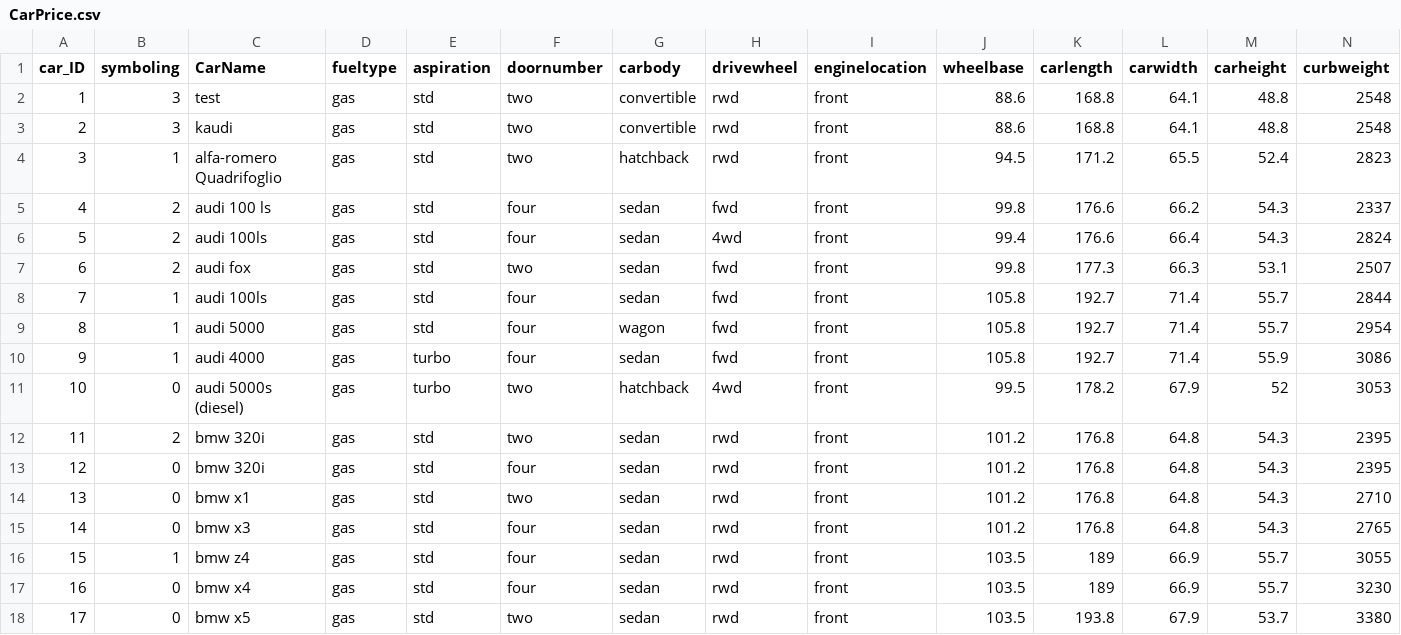
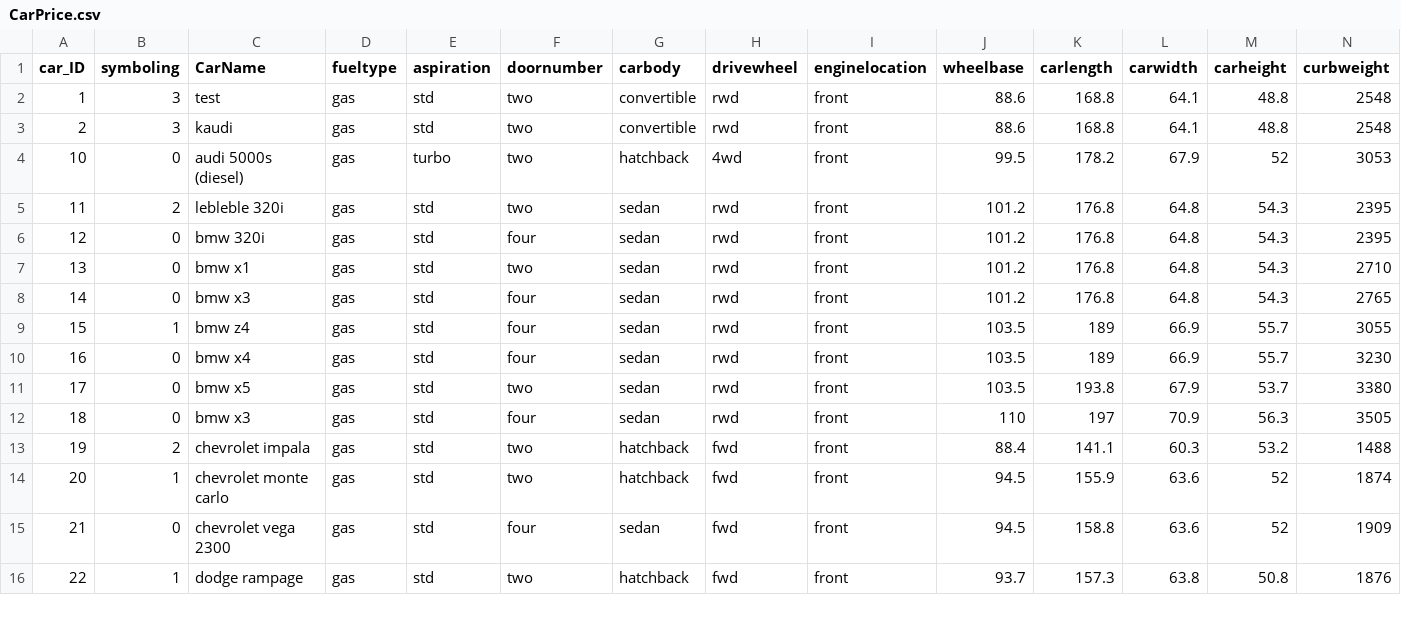
Before and after one commit to kade282/mlcarpp, a CSV file: CarPrice.csv, drawn as a sheet; only a part is shown; the shorter side is filled out with more unchanged rows; removed rows and columns are numbered as before the commit, all else as after; rows hold the shown columns only; the diff names each change by its address in the sheet, - before the commit and + after, or states it on an @@ line.

Commit message:
Update CarPrice.csv

```diff
--- a/CarPrice.csv
+++ b/CarPrice.csv
-row 4: 3 | 1 | alfa-romero Quadrifoglio | gas | std | two | hatchback | rwd | front | 94.5 | 171.2 | 65.5 | 52.4 | 2823
-row 5: 4 | 2 | audi 100 ls | gas | std | four | sedan | fwd | front | 99.8 | 176.6 | 66.2 | 54.3 | 2337
-row 6: 5 | 2 | audi 100ls | gas | std | four | sedan | 4wd | front | 99.4 | 176.6 | 66.4 | 54.3 | 2824
-row 7: 6 | 2 | audi fox | gas | std | two | sedan | fwd | front | 99.8 | 177.3 | 66.3 | 53.1 | 2507
-row 8: 7 | 1 | audi 100ls | gas | std | four | sedan | fwd | front | 105.8 | 192.7 | 71.4 | 55.7 | 2844
-row 9: 8 | 1 | audi 5000 | gas | std | four | wagon | fwd | front | 105.8 | 192.7 | 71.4 | 55.7 | 2954
-row 10: 9 | 1 | audi 4000 | gas | turbo | four | sedan | fwd | front | 105.8 | 192.7 | 71.4 | 55.9 | 3086
-C5 (CarName): bmw 320i
+C5 (CarName): lebleble 320i
```
